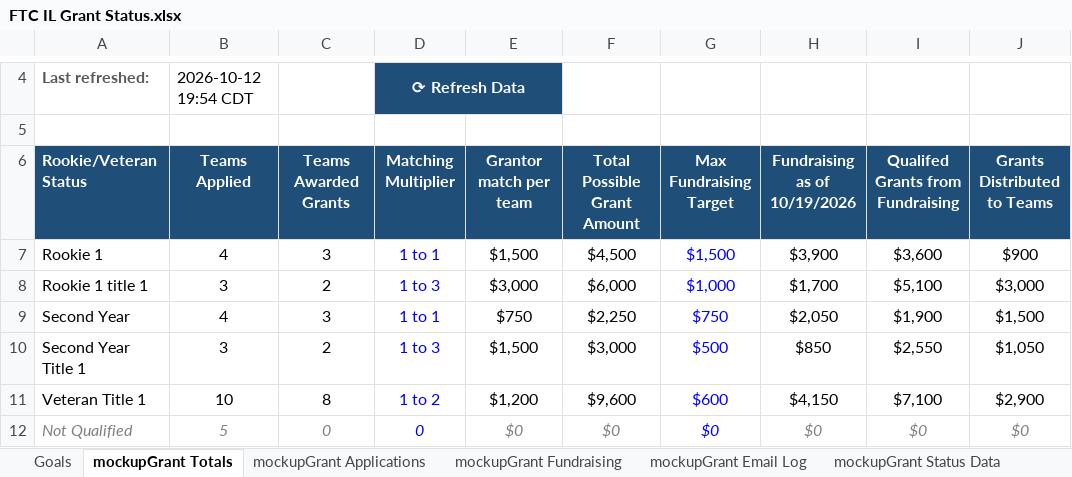
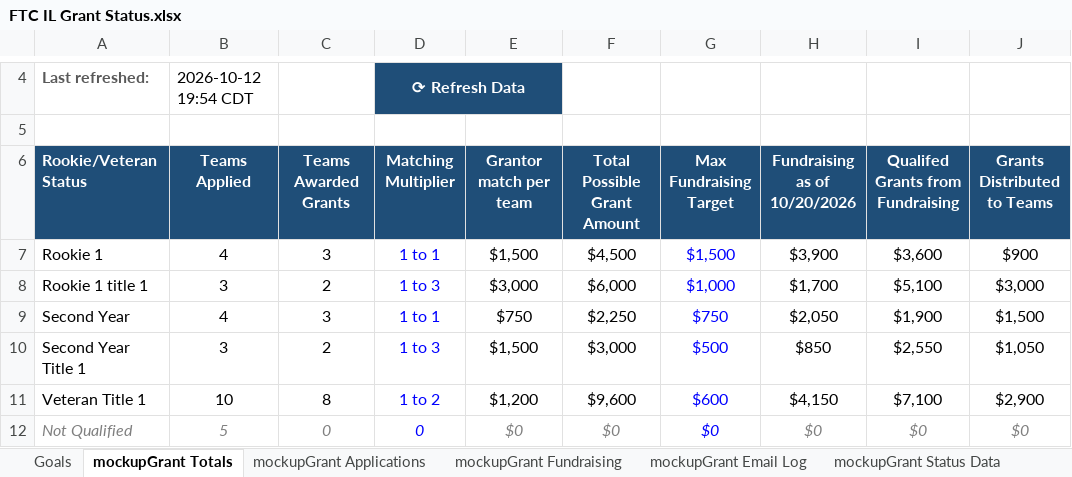
Before and after one commit to bkramer01/FTC-IL-Grant, an Excel workbook: FTC IL Grant Status.xlsx, sheet mockupGrant Totals, drawn as a sheet; only a part is shown, gaps mark what is left out; values as stored, in another font and other column widths than the file's, no borders; the diff names each change by its address in the sheet, - before the commit and + after, or states it on an @@ line.

```diff
--- a/FTC IL Grant Status.xlsx (sheet mockupGrant Totals)
+++ b/FTC IL Grant Status.xlsx (sheet mockupGrant Totals)
-H6: Fundraising as of 10/19/2026
+H6: Fundraising as of 10/20/2026
```
Also changed, not shown: sheet Goals, 14 other files.
